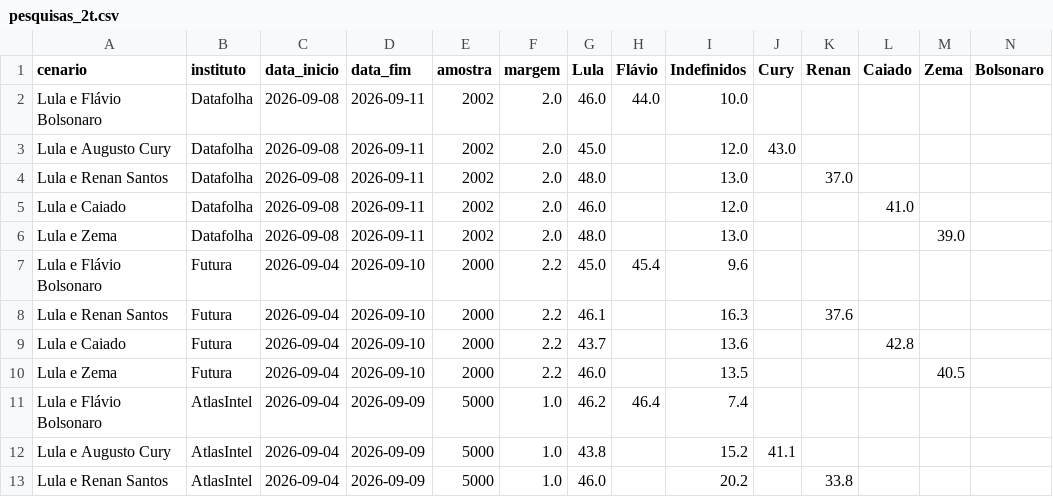
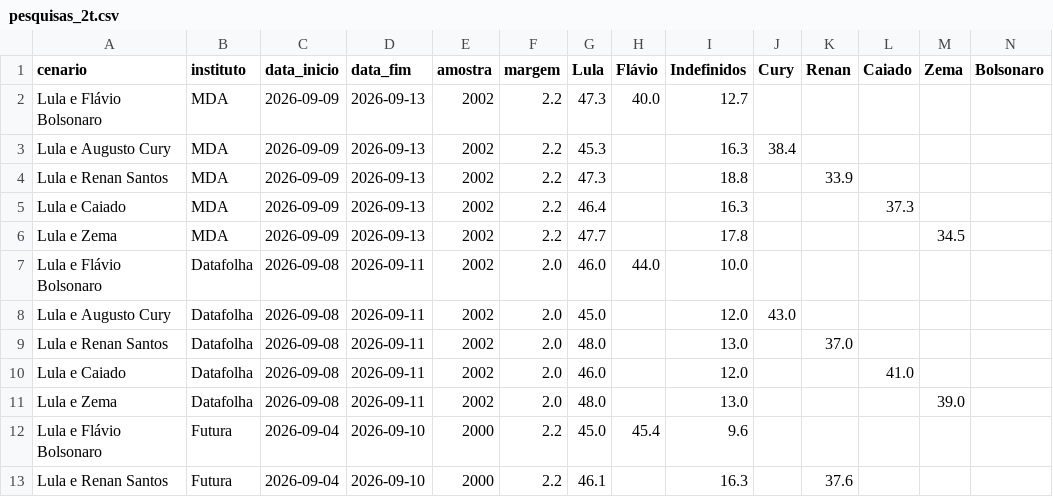
Before and after one commit to Ulyssesbebem/eleicoes2026, a CSV file: pesquisas_2t.csv, drawn as a sheet; only a part is shown; the shorter side is filled out with more unchanged rows; rows hold the shown columns only; the diff names each change by its address in the sheet, - before the commit and + after, or states it on an @@ line.

```diff
--- a/pesquisas_2t.csv
+++ b/pesquisas_2t.csv
+row 2: Lula e Flávio Bolsonaro | MDA | 2026-09-09 | 2026-09-13 | 2002 | 2.2 | 47.3 | 40.0 | 12.7
+row 3: Lula e Augusto Cury | MDA | 2026-09-09 | 2026-09-13 | 2002 | 2.2 | 45.3 |  | 16.3 | 38.4
+row 4: Lula e Renan Santos | MDA | 2026-09-09 | 2026-09-13 | 2002 | 2.2 | 47.3 |  | 18.8 |  | 33.9
+row 5: Lula e Caiado | MDA | 2026-09-09 | 2026-09-13 | 2002 | 2.2 | 46.4 |  | 16.3 |  |  | 37.3
+row 6: Lula e Zema | MDA | 2026-09-09 | 2026-09-13 | 2002 | 2.2 | 47.7 |  | 17.8 |  |  |  | 34.5
```
Also changed, not shown: pesquisas_1t.csv, 2 other files.
